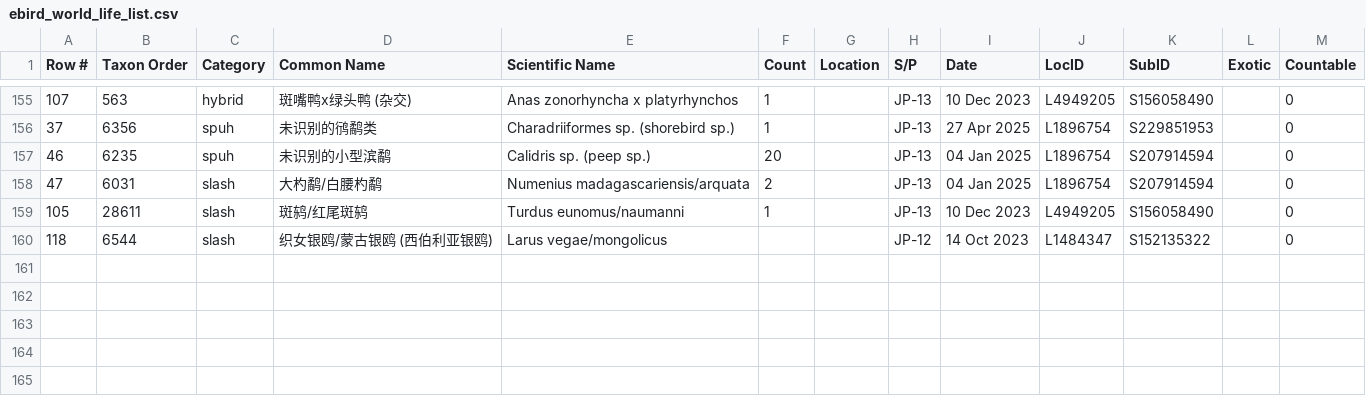
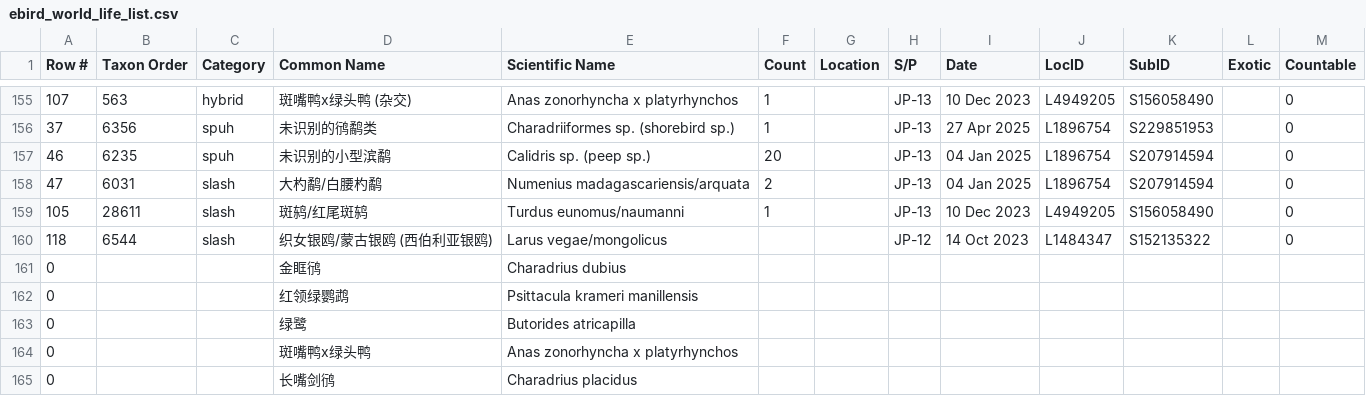
Before and after one commit to N1ghtHeron/birdalert, a CSV file: data/ebird_world_life_list.csv, drawn as a sheet; only a part is shown, gaps mark what is left out.

Commit message:
add lifelist

```diff
--- a/data/ebird_world_life_list.csv
+++ b/data/ebird_world_life_list.csv
@@ -160 +160,6 @@ Row #,Taxon Order,Category,Common Name,Scientific Name,Count,Location,S/P,Date,L
 118,6544,slash,织女银鸥/蒙古银鸥 (西伯利亚银鸥),Larus vegae/mongolicus,,,JP-12,14 Oct 2023,L1484347,S152135322,,0
+0,,,金眶鸻,Charadrius dubius,,,,,,,,
+0,,,红领绿鹦鹉,Psittacula krameri manillensis,,,,,,,,
+0,,,绿鹭,Butorides atricapilla,,,,,,,,
+0,,,斑嘴鸭x绿头鸭,Anas zonorhyncha x platyrhynchos,,,,,,,,
+0,,,长嘴剑鸻,Charadrius placidus,,,,,,,,
```
